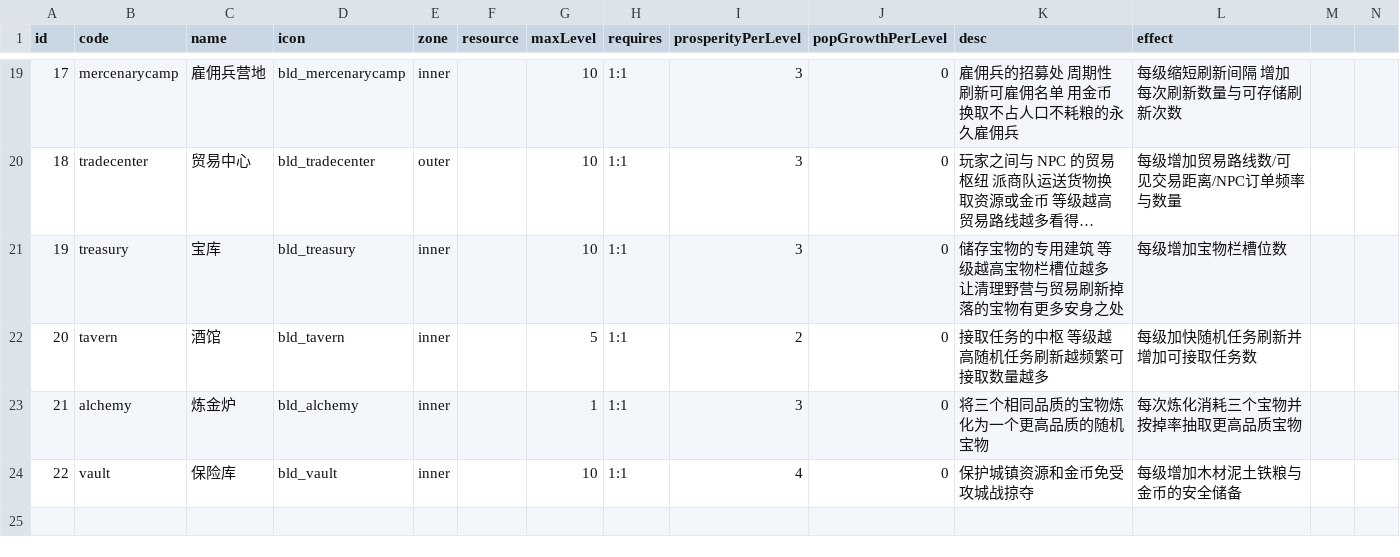
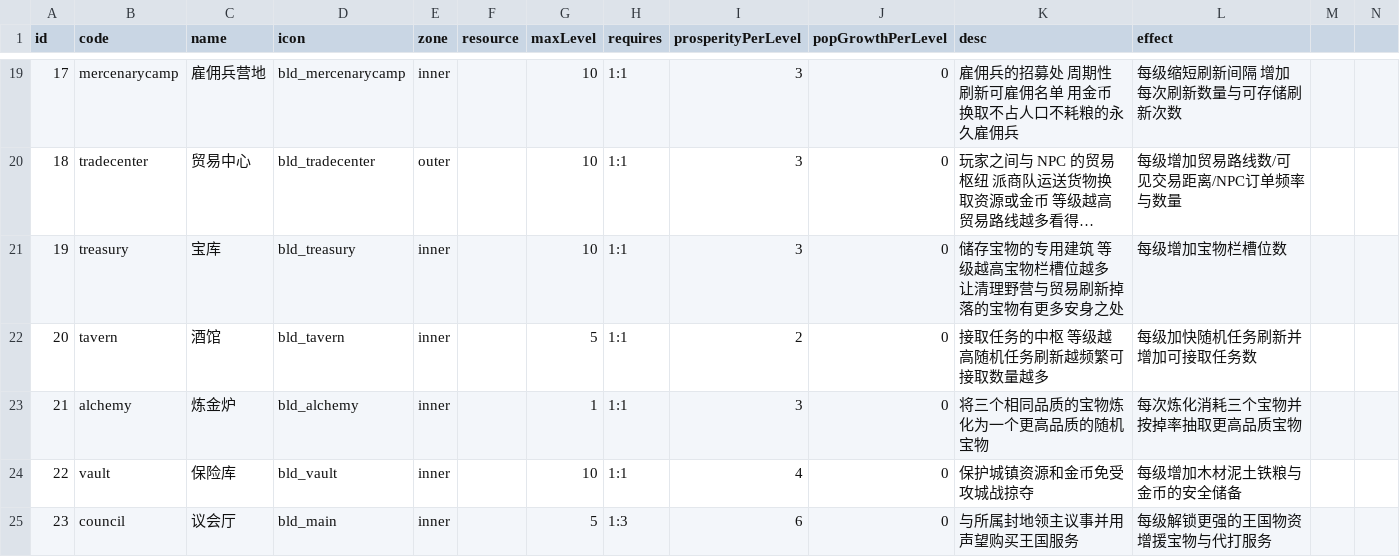
Before and after one commit to kennysli1/slg1.0, a CSV file: config/buildings.csv, drawn as a sheet; only a part is shown, gaps mark what is left out; long unchanged cells end in …; rows hold the shown columns only; the diff names each change by its address in the sheet, - before the commit and + after, or states it on an @@ line.

```diff
--- a/config/buildings.csv
+++ b/config/buildings.csv
+row 25: 23 | council | 议会厅 | bld_main | inner |  | 5 | 1:3 | 6 | 0 | 与所属封地领主议事并用声望购买王国服务 | 每级解锁更强的王国物资增援宝物与代打服务
```
Also changed, not shown: config/building_levels.csv, config/game_constants.csv, 28 other files.
